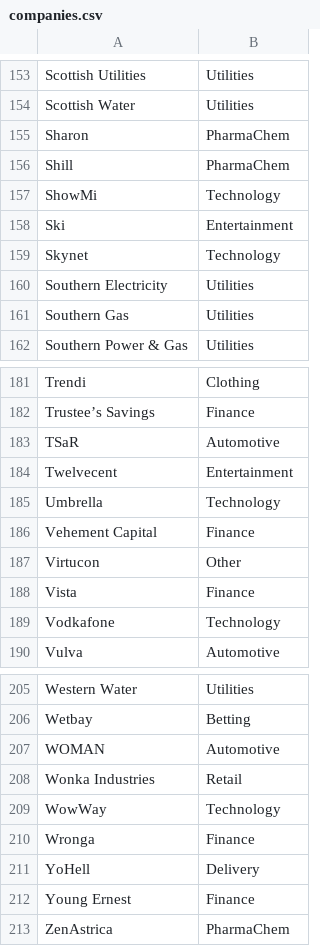
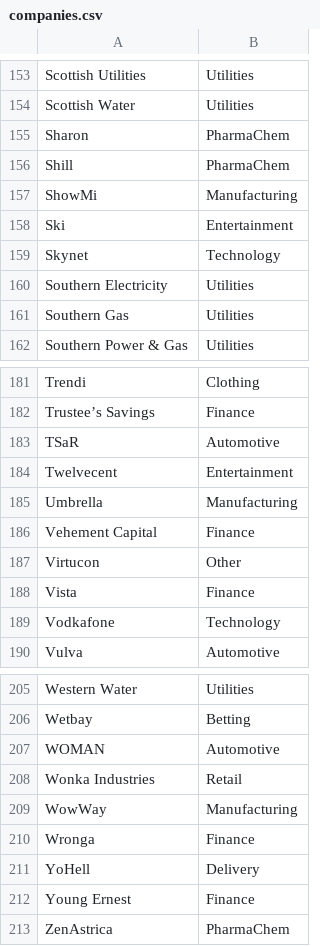
Before and after one commit to briang/fictional-company-names, a CSV file: companies.csv, drawn as a sheet; only a part is shown, gaps mark what is left out; the diff covers the shown part only.

Commit message:
add Manufacturing sector, reassign some companies

```diff
--- a/companies.csv
+++ b/companies.csv
@@ -156,3 +156,3 @@ Sharon,PharmaChem
 Shill,PharmaChem
-ShowMi,Technology
+ShowMi,Manufacturing
 Ski,Entertainment
@@ -184,3 +184,3 @@ TSaR,Automotive
 Twelvecent,Entertainment
-Umbrella,Technology
+Umbrella,Manufacturing
 Vehement Capital,Finance
@@ -208,3 +208,3 @@ WOMAN,Automotive
 Wonka Industries,Retail
-WowWay,Technology
+WowWay,Manufacturing
 Wronga,Finance
```
Also changed, not shown: 14 edited cells elsewhere in this file.
